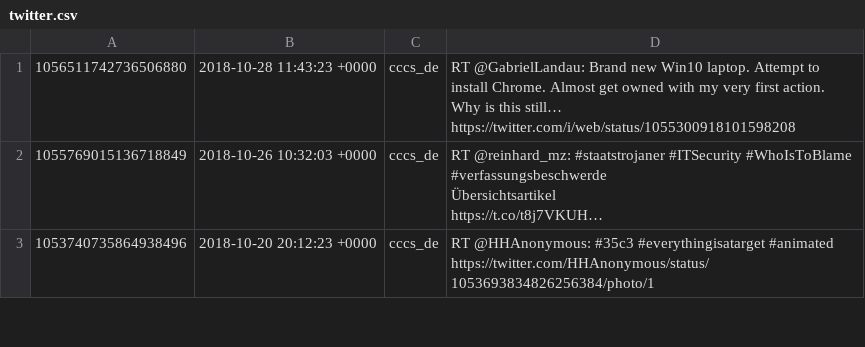
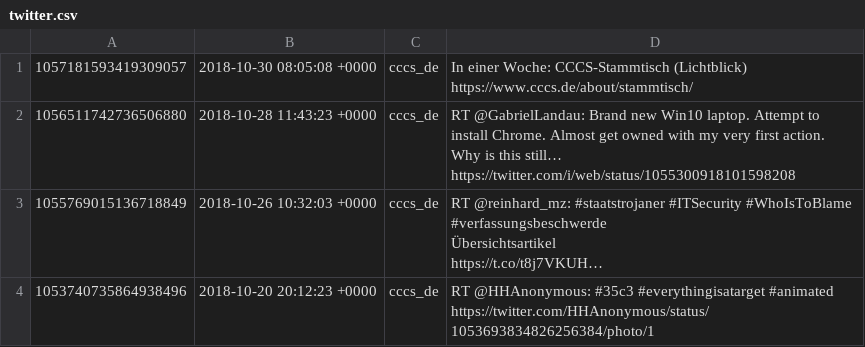
Before and after one commit to cccs/cccs-website, a CSV file: content/_data/twitter.csv, drawn as a sheet; only a part is shown; long unchanged cells end in ….

Commit message:
Update Twitter

```diff
--- a/content/_data/twitter.csv
+++ b/content/_data/twitter.csv
@@ -1 +1,2 @@
+1057181593419309057,2018-10-30 08:05:08 +0000,cccs_de,In einer Woche: CCCS-Stammtisch (Lichtblick) https://www.cccs.de/about/stammtisch/
 1056511742736506880,2018-10-28 11:43:23 +0000,cccs_de,RT @GabrielLandau: Brand new Win10 laptop. Attempt to install Chrome.  Almost get owned with my very first action.  Why is this still… https://twitter.com/i/web/status/1055300918101598208
```
